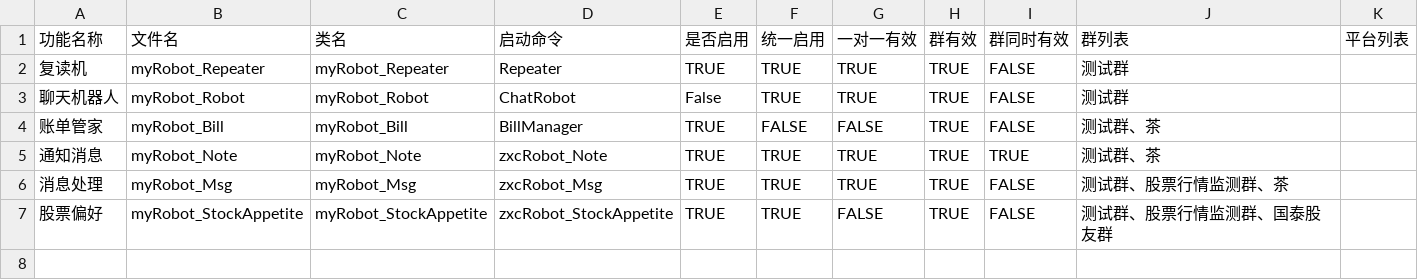
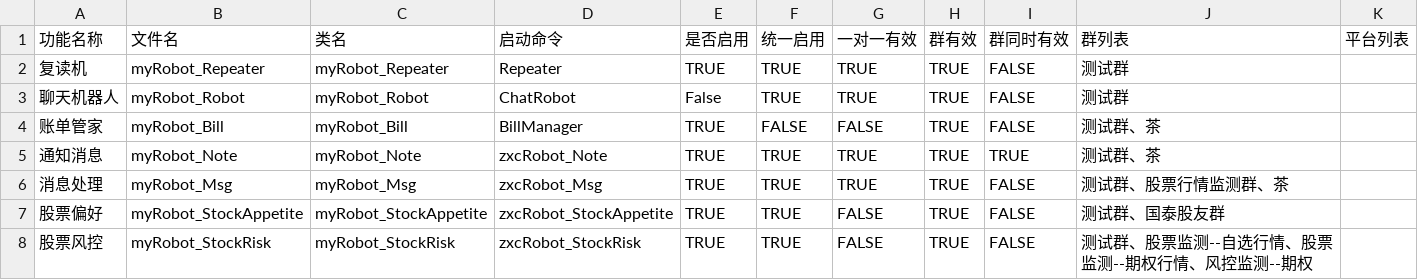
Before and after one commit to zixingcheng/zxcProj, a CSV file: src/Zxc.Python/zxcPy.Robot/Setting/Setting.csv, drawn as a sheet.

```diff
--- a/src/Zxc.Python/zxcPy.Robot/Setting/Setting.csv
+++ b/src/Zxc.Python/zxcPy.Robot/Setting/Setting.csv
@@ -6,2 +6,3 @@
 消息处理,myRobot_Msg,myRobot_Msg,zxcRobot_Msg,TRUE,TRUE,TRUE,TRUE,FALSE,测试群、股票行情监测群、茶,
-股票偏好,myRobot_StockAppetite,myRobot_StockAppetite,zxcRobot_StockAppetite,TRUE,TRUE,FALSE,TRUE,FALSE,测试群、股票行情监测群、国泰股友群,
+股票偏好,myRobot_StockAppetite,myRobot_StockAppetite,zxcRobot_StockAppetite,TRUE,TRUE,FALSE,TRUE,FALSE,测试群、国泰股友群,
+股票风控,myRobot_StockRisk,myRobot_StockRisk,zxcRobot_StockRisk,TRUE,TRUE,FALSE,TRUE,FALSE,测试群、股票监测--自选行情、股票监测--期权行情、风控监测--期权,
```
Also changed, not shown: 1 other file.
